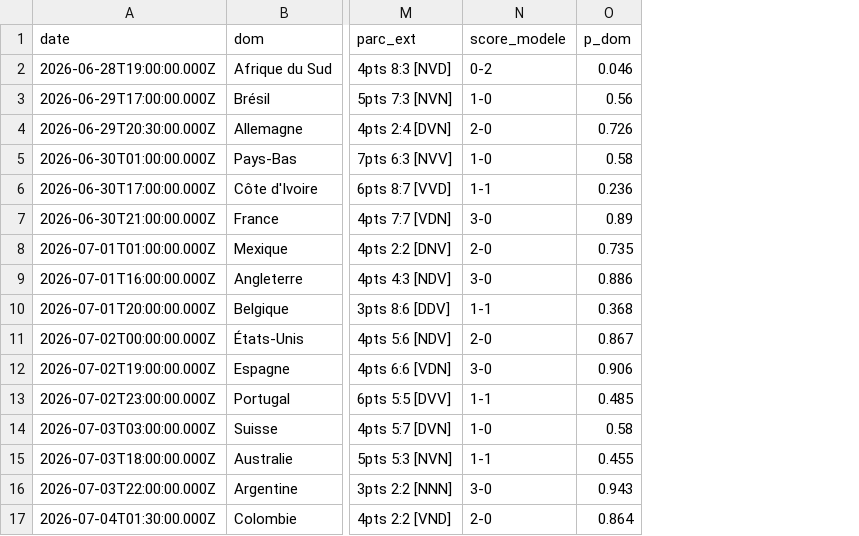
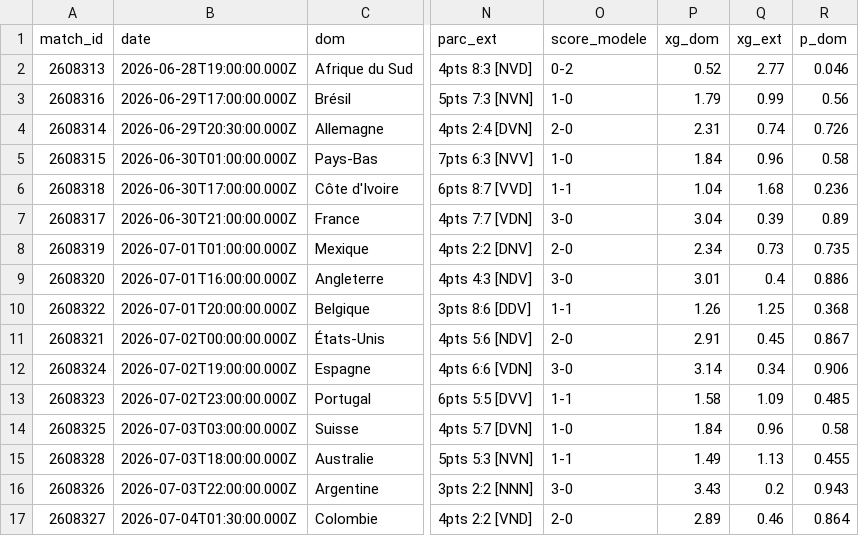
Before and after one commit to weber8thomas/mpp-pronos, a CSV file: data/predictions_r32.csv, drawn as a sheet; only a part is shown, gaps mark what is left out; the diff names each change by its address in the sheet, - before the commit and + after, or states it on an @@ line.

```diff
--- a/data/predictions_r32.csv
+++ b/data/predictions_r32.csv
+column A (match_id), rows 2-17: 2608313 | 2608316 | 2608314 | 2608315 | 2608318 | 2608317 | 2608319 | 2608320 | 2608322 | 2608321 | 2608324 | 2608323 | 2608325 | 2608328 | 2608326 | 2608327
+column P (xg_dom), rows 2-17: 0.52 | 1.79 | 2.31 | 1.84 | 1.04 | 3.04 | 2.34 | 3.01 | 1.26 | 2.91 | 3.14 | 1.58 | 1.84 | 1.49 | 3.43 | 2.89
+column Q (xg_ext), rows 2-17: 2.77 | 0.99 | 0.74 | 0.96 | 1.68 | 0.39 | 0.73 | 0.4 | 1.25 | 0.45 | 0.34 | 1.09 | 0.96 | 1.13 | 0.2 | 0.46
```
Also changed, not shown: 6 other files.
